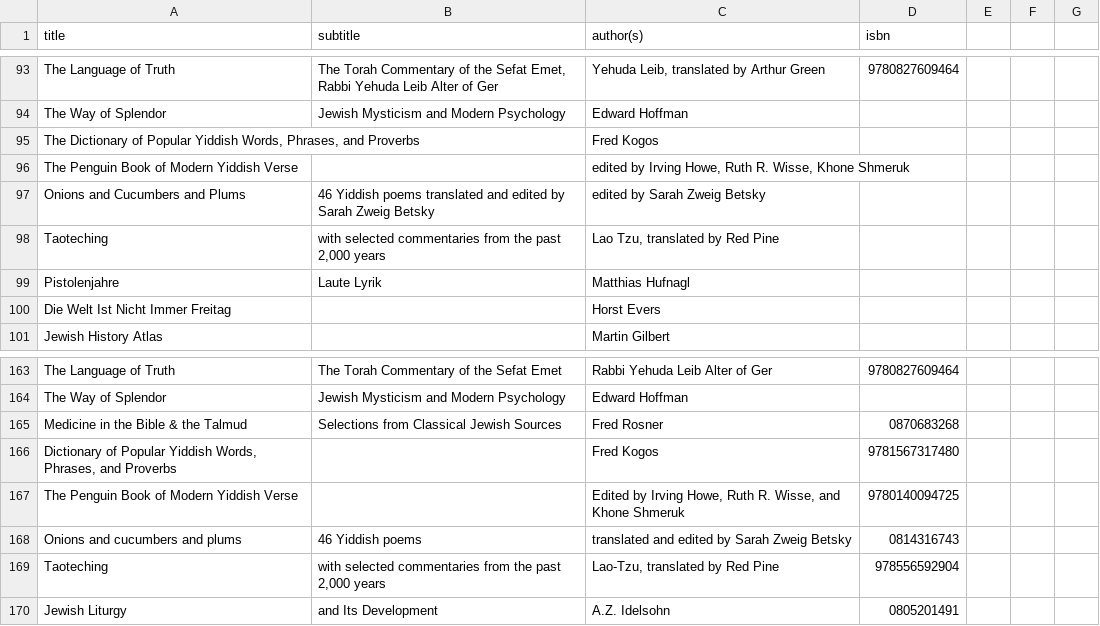
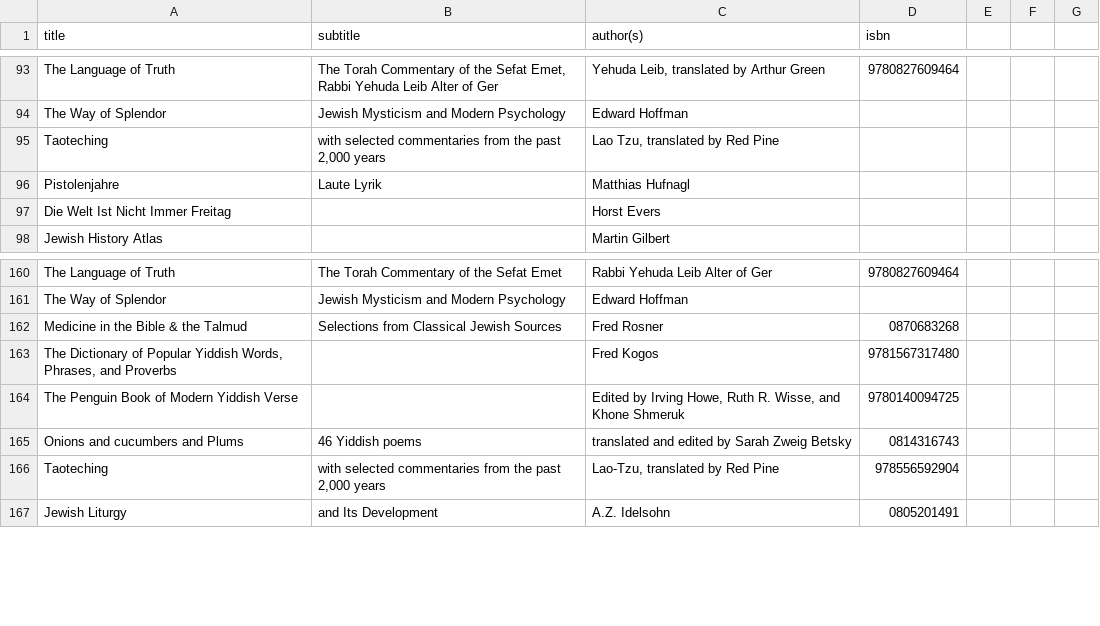
Before and after one commit to emgrasmeder/library, a TSV file: db.tsv, drawn as a sheet; only a part is shown, gaps mark what is left out.

Commit message:
Update db.tsv

```diff
--- a/db.tsv
+++ b/db.tsv
@@ -94,5 +94,2 @@ The Language of Truth	The Torah Commentary of the Sefat Emet, Rabbi Yehuda Leib
 The Way of Splendor	Jewish Mysticism and Modern Psychology	Edward Hoffman	
-The Dictionary of Popular Yiddish Words, Phrases, and Proverbs		Fred Kogos	
-The Penguin Book of Modern Yiddish Verse		edited by Irving Howe, Ruth R. Wisse, Khone Shmeruk	
-Onions and Cucumbers and Plums	46 Yiddish poems translated and edited by Sarah Zweig Betsky	edited by Sarah Zweig Betsky	
 Taoteching	with selected commentaries from the past 2,000 years	Lao Tzu, translated by Red Pine	
@@ -165,5 +162,5 @@ The Way of Splendor	Jewish Mysticism and Modern Psychology	Edward Hoffman
 Medicine in the Bible & the Talmud	Selections from Classical Jewish Sources	Fred Rosner	0870683268
-Dictionary of Popular Yiddish Words, Phrases, and Proverbs		Fred Kogos	9781567317480
+The Dictionary of Popular Yiddish Words, Phrases, and Proverbs		Fred Kogos	9781567317480
 The Penguin Book of Modern Yiddish Verse		Edited by Irving Howe, Ruth R. Wisse, and Khone Shmeruk	9780140094725
-Onions and cucumbers and plums	46 Yiddish poems	translated and edited by Sarah Zweig Betsky	0814316743
+Onions and cucumbers and Plums	46 Yiddish poems	translated and edited by Sarah Zweig Betsky	0814316743
 Taoteching	with selected commentaries from the past 2,000 years	Lao-Tzu, translated by Red Pine	978556592904
```
